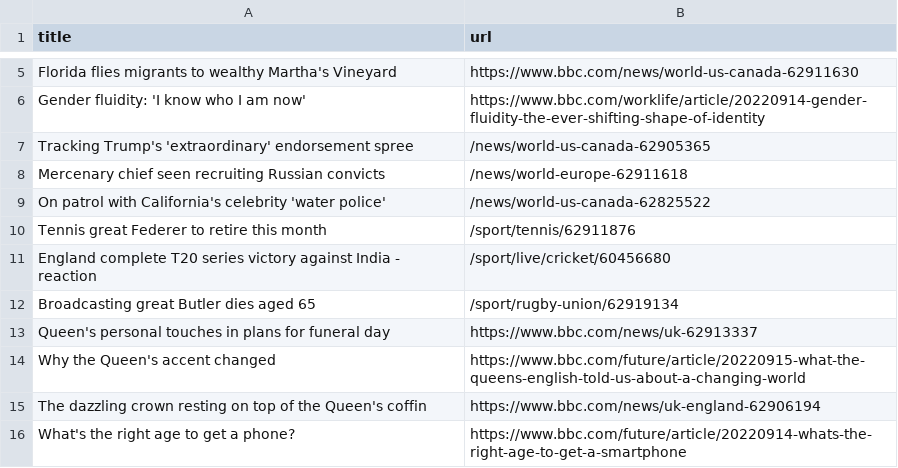
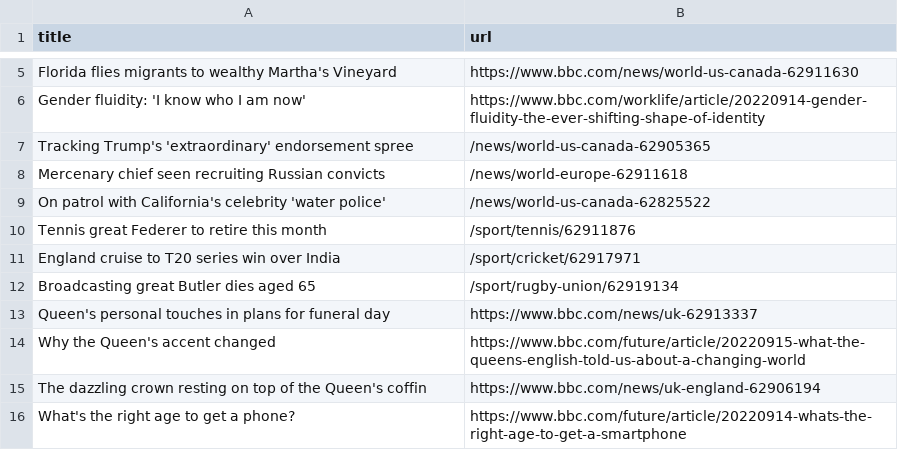
Before and after one commit to terril68/automatic-scraper, a CSV file: bbc.csv, drawn as a sheet; only a part is shown, gaps mark what is left out; removed rows and columns are numbered as before the commit, all else as after; the diff names each change by its address in the sheet, - before the commit and + after, or states it on an @@ line.

```diff
--- a/bbc.csv
+++ b/bbc.csv
-row 11: England complete T20 series victory against India - reaction | /sport/live/cricket/60456680
+row 11: England cruise to T20 series win over India | /sport/cricket/62917971
```
